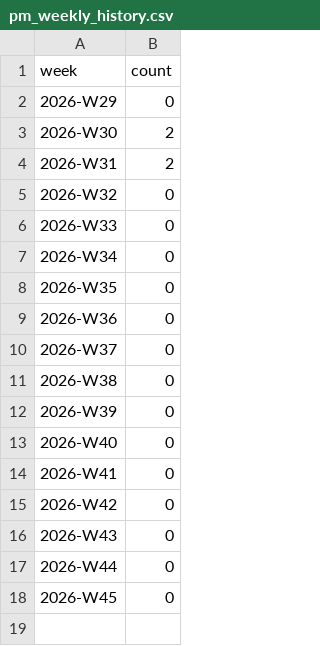
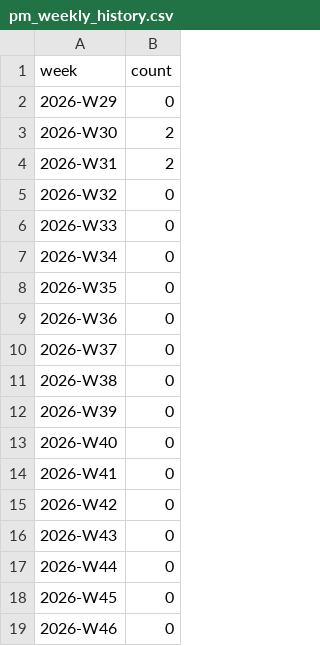
Before and after one commit to FlashE24V/PMalert, a CSV file: pm_weekly_history.csv, drawn as a sheet.

```diff
--- a/pm_weekly_history.csv
+++ b/pm_weekly_history.csv
@@ -18 +18,2 @@ week,count
 2026-W45,0
+2026-W46,0
```
Also changed, not shown: status_latest_slim.csv, unreachable_event_counts.csv, 6 other files.
